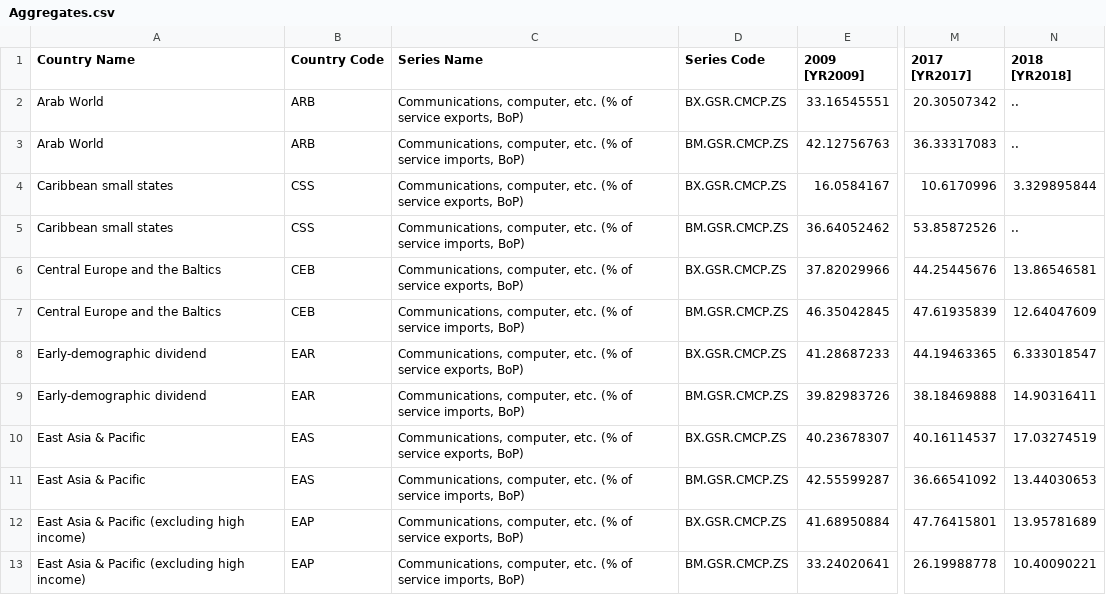
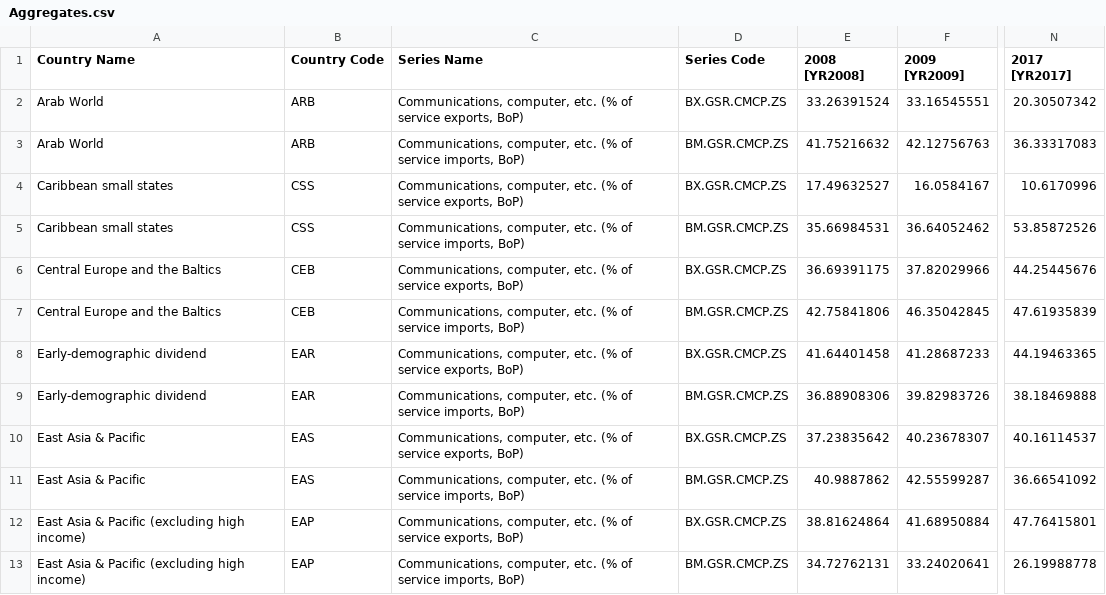
Before and after one commit to kelloggjohnd/Data606, a CSV file: Aggregates.csv, drawn as a sheet; only a part is shown, gaps mark what is left out; removed rows and columns are numbered as before the commit, all else as after; the diff names each change by its address in the sheet, - before the commit and + after, or states it on an @@ line.

Commit message:
Add files via upload

```diff
--- a/Aggregates.csv
+++ b/Aggregates.csv
+column E (2008 [YR2008]), rows 2-13: 33.26391524 | 41.75216632 | 17.49632527 | 35.66984531 | 36.69391175 | 42.75841806 | 41.64401458 | 36.88908306 | 37.23835642 | 40.9887862 | 38.81624864 | 34.72762131
-column N (2018 [YR2018]), rows 2-13: .. | .. | 3.329895844 | .. | 13.86546581 | 12.64047609 | 6.333018547 | 14.90316411 | 17.03274519 | 13.44030653 | 13.95781689 | 10.40090221
```
